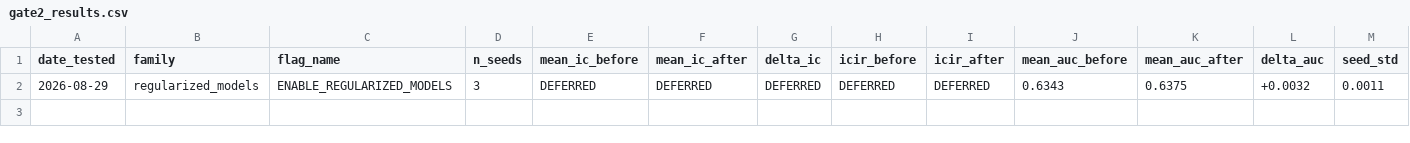
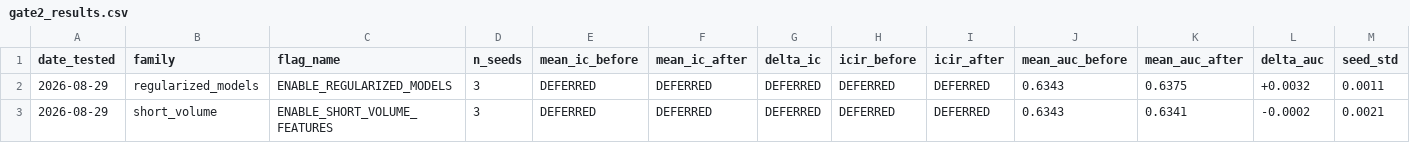
Before and after one commit to lifeIsShore/crypto-hedge-fund, a CSV file: ml_quant_finance_research/ml_research/gating_framework/gate2_results.csv, drawn as a sheet; only a part is shown; rows hold the shown columns only; the diff names each change by its address in the sheet, - before the commit and + after, or states it on an @@ line.

Commit message:
Phase 4 (Alternative Data),

```diff
--- a/ml_quant_finance_research/ml_research/gating_framework/gate2_results.csv
+++ b/ml_quant_finance_research/ml_research/gating_framework/gate2_results.csv
+row 3: 2026-08-29 | short_volume | ENABLE_SHORT_VOLUME_FEATURES | 3 | DEFERRED | DEFERRED | DEFERRED | DEFERRED | DEFERRED | 0.6343 | 0.6341 | -0.0002 | 0.0021
```
Also changed, not shown: 17 other files.
